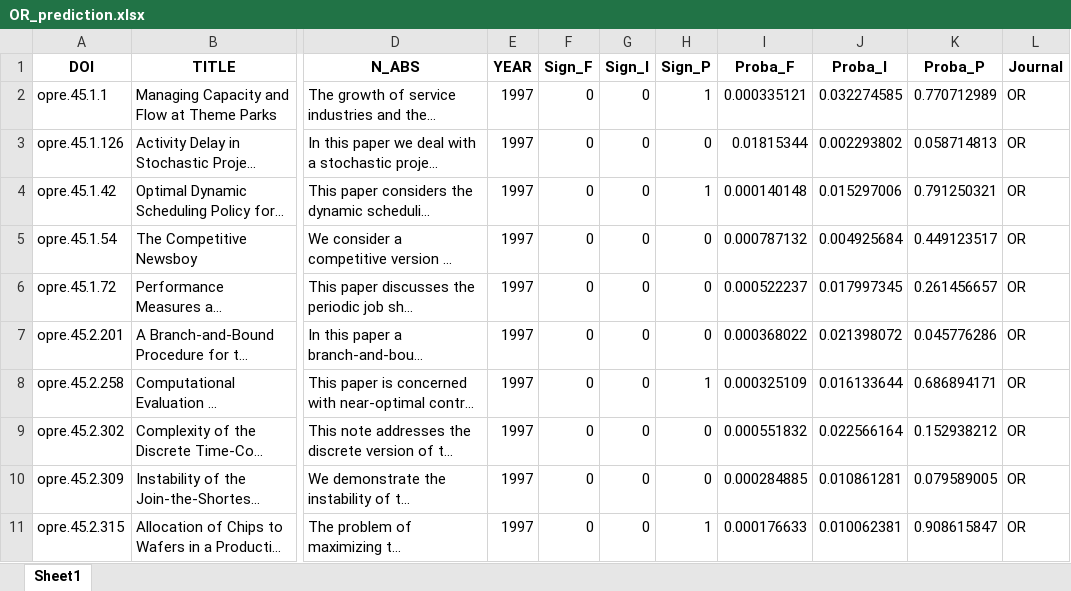
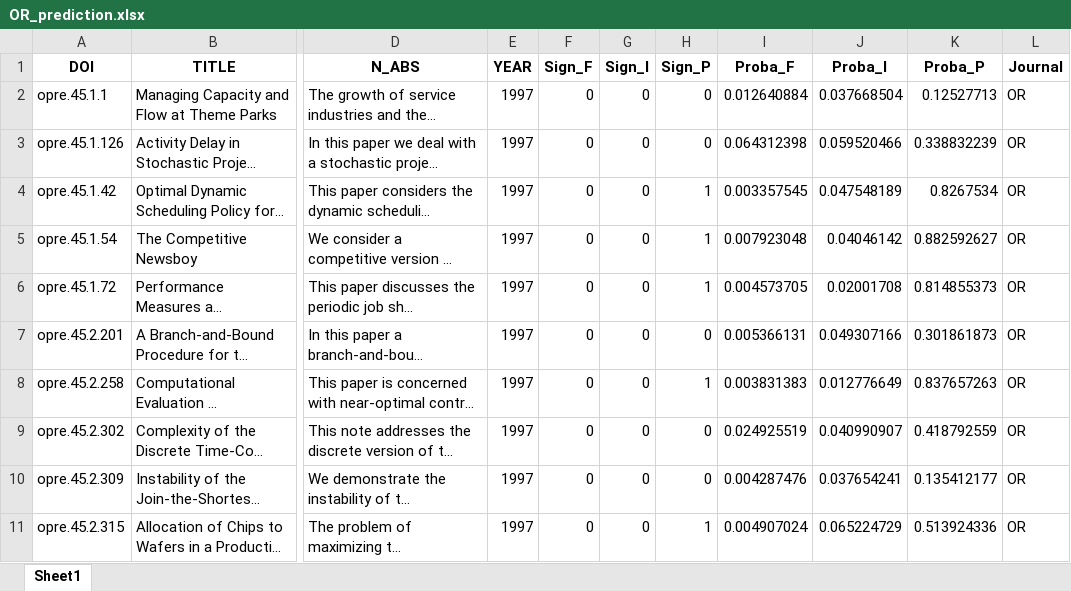
Before and after one commit to clussificate/OM-Researches-Analysis, an Excel workbook: LiteratureAnalysis/data/Data_flow/OR_prediction.xlsx, sheet Sheet1, drawn as a sheet; only a part is shown, gaps mark what is left out; long unchanged cells end in …; values as stored, in another font and other column widths than the file's, no borders; the diff covers the shown part only; the diff names each change by its address in the sheet, - before the commit and + after, or states it on an @@ line.

```diff
--- a/LiteratureAnalysis/data/Data_flow/OR_prediction.xlsx (sheet Sheet1)
+++ b/LiteratureAnalysis/data/Data_flow/OR_prediction.xlsx (sheet Sheet1)
-H2 (Sign_P): 1
+H2 (Sign_P): 0
-I2 (Proba_F): 0.000335121
+I2 (Proba_F): 0.012640884
-J2 (Proba_I): 0.032274585
+J2 (Proba_I): 0.037668504
-K2 (Proba_P): 0.770712989
+K2 (Proba_P): 0.12527713
-I3 (Proba_F): 0.01815344
+I3 (Proba_F): 0.064312398
-J3 (Proba_I): 0.002293802
+J3 (Proba_I): 0.059520466
-K3 (Proba_P): 0.058714813
+K3 (Proba_P): 0.338832239
-I4 (Proba_F): 0.000140148
+I4 (Proba_F): 0.003357545
-J4 (Proba_I): 0.015297006
+J4 (Proba_I): 0.047548189
-K4 (Proba_P): 0.791250321
+K4 (Proba_P): 0.8267534
-H5:H6 (Sign_P): 0
+H5:H6 (Sign_P): 1
-I5 (Proba_F): 0.000787132
+I5 (Proba_F): 0.007923048
-J5 (Proba_I): 0.004925684
+J5 (Proba_I): 0.04046142
-K5 (Proba_P): 0.449123517
+K5 (Proba_P): 0.882592627
-I6 (Proba_F): 0.000522237
+I6 (Proba_F): 0.004573705
-J6 (Proba_I): 0.017997345
+J6 (Proba_I): 0.02001708
-K6 (Proba_P): 0.261456657
+K6 (Proba_P): 0.814855373
-I7 (Proba_F): 0.000368022
+I7 (Proba_F): 0.005366131
-J7 (Proba_I): 0.021398072
+J7 (Proba_I): 0.049307166
-K7 (Proba_P): 0.045776286
+K7 (Proba_P): 0.301861873
-I8 (Proba_F): 0.000325109
+I8 (Proba_F): 0.003831383
-J8 (Proba_I): 0.016133644
+J8 (Proba_I): 0.012776649
-K8 (Proba_P): 0.686894171
+K8 (Proba_P): 0.837657263
-I9 (Proba_F): 0.000551832
+I9 (Proba_F): 0.024925519
-J9 (Proba_I): 0.022566164
+J9 (Proba_I): 0.040990907
-K9 (Proba_P): 0.152938212
+K9 (Proba_P): 0.418792559
-I10 (Proba_F): 0.000284885
+I10 (Proba_F): 0.004287476
-J10 (Proba_I): 0.010861281
+J10 (Proba_I): 0.037654241
-K10 (Proba_P): 0.079589005
+K10 (Proba_P): 0.135412177
-I11 (Proba_F): 0.000176633
+I11 (Proba_F): 0.004907024
-J11 (Proba_I): 0.010062381
+J11 (Proba_I): 0.065224729
-K11 (Proba_P): 0.908615847
+K11 (Proba_P): 0.513924336
```
Also changed, not shown: 1891 edited cells elsewhere in this sheet, LiteratureAnalysis/data/Data_flow/MSOM_prediction.xlsx, LiteratureAnalysis/data/Data_flow/MS_prediction.xlsx, 27 other files.
